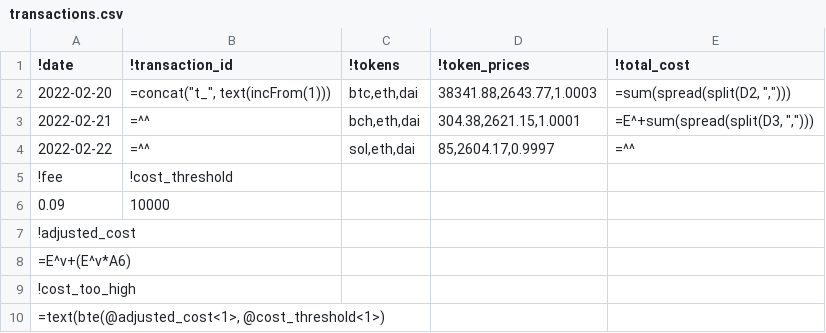
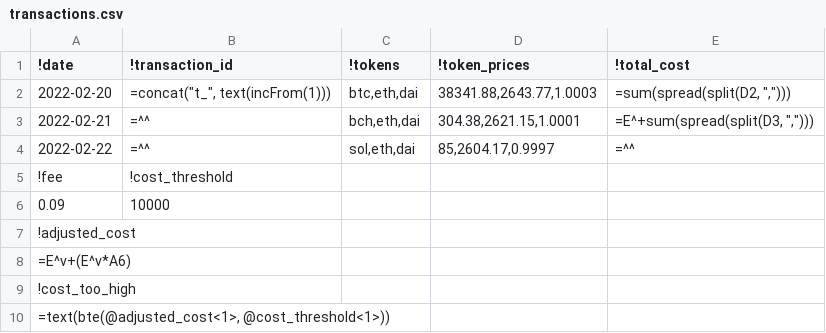
Before and after one commit to postrov/sr-challenge, a CSV file: example_input/transactions.csv, drawn as a sheet.

```diff
--- a/example_input/transactions.csv
+++ b/example_input/transactions.csv
@@ -9,2 +9,2 @@
 !cost_too_high||||
-=text(bte(@adjusted_cost<1>, @cost_threshold<1>)||||
+=text(bte(@adjusted_cost<1>, @cost_threshold<1>))||||
```
Also changed, not shown: 11 other files.
